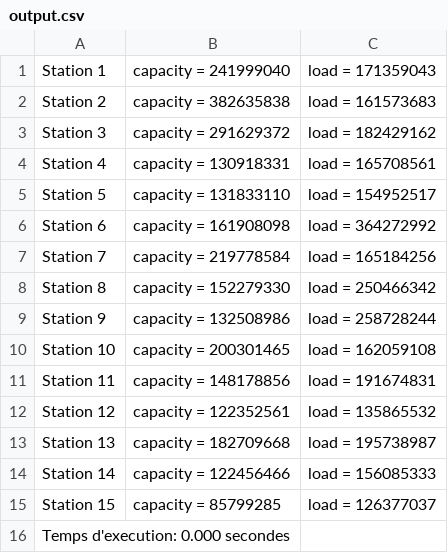
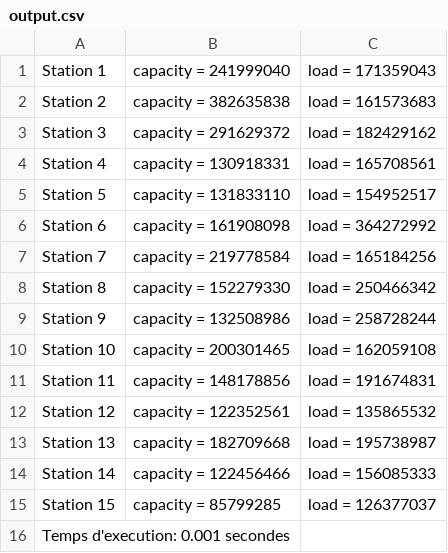
Before and after one commit to Dorianrst/C_WIRE, a CSV file: output.csv, drawn as a sheet.

Commit message:
output marche

```diff
--- a/output.csv
+++ b/output.csv
@@ -15,2 +15,2 @@ Station 14, capacity = 122456466, load = 156085333
 Station 15, capacity = 85799285, load = 126377037
-Temps d'execution: 0.000 secondes
+Temps d'execution: 0.001 secondes
```
